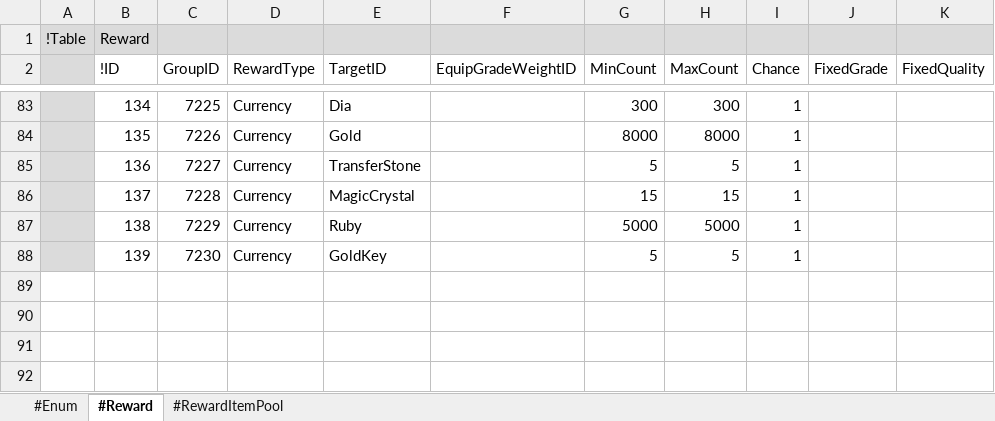
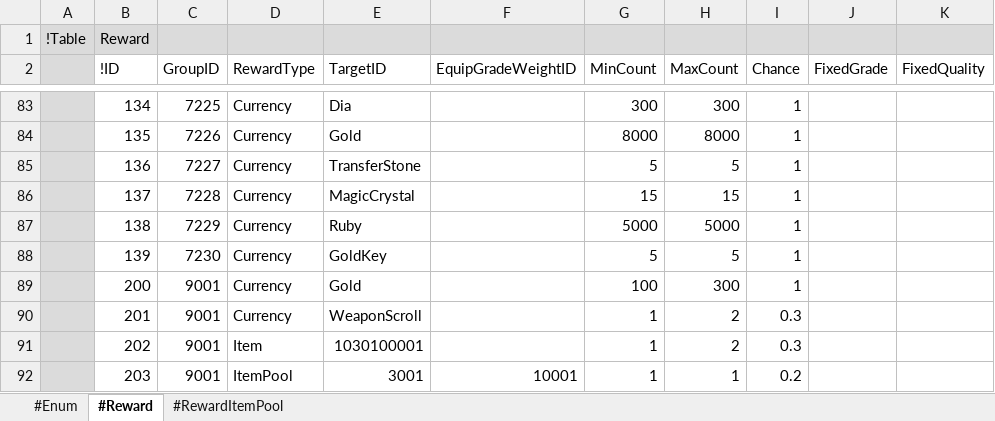
Before and after one commit to electro8836/ProjectOne, an Excel workbook: Shared/XLS/Reward.xlsx, sheet #Reward, drawn as a sheet; only a part is shown, gaps mark what is left out; values as stored, in another font and other column widths than the file's, no borders; the diff names each change by its address in the sheet, - before the commit and + after, or states it on an @@ line.

```diff
--- a/Shared/XLS/Reward.xlsx (sheet #Reward)
+++ b/Shared/XLS/Reward.xlsx (sheet #Reward)
+row 89:  | 200 | 9001 | Currency | Gold |  | 100 | 300 | 1
+row 90:  | 201 | 9001 | Currency | WeaponScroll |  | 1 | 2 | 0.3
+row 91:  | 202 | 9001 | Item | 1030100001 |  | 1 | 2 | 0.3
+row 92:  | 203 | 9001 | ItemPool | 3001 | 10001 | 1 | 1 | 0.2
```
Also changed, not shown: Shared/XLS/Currency.xlsx, Shared/XLS/Monster.xlsx, 23 other files.
